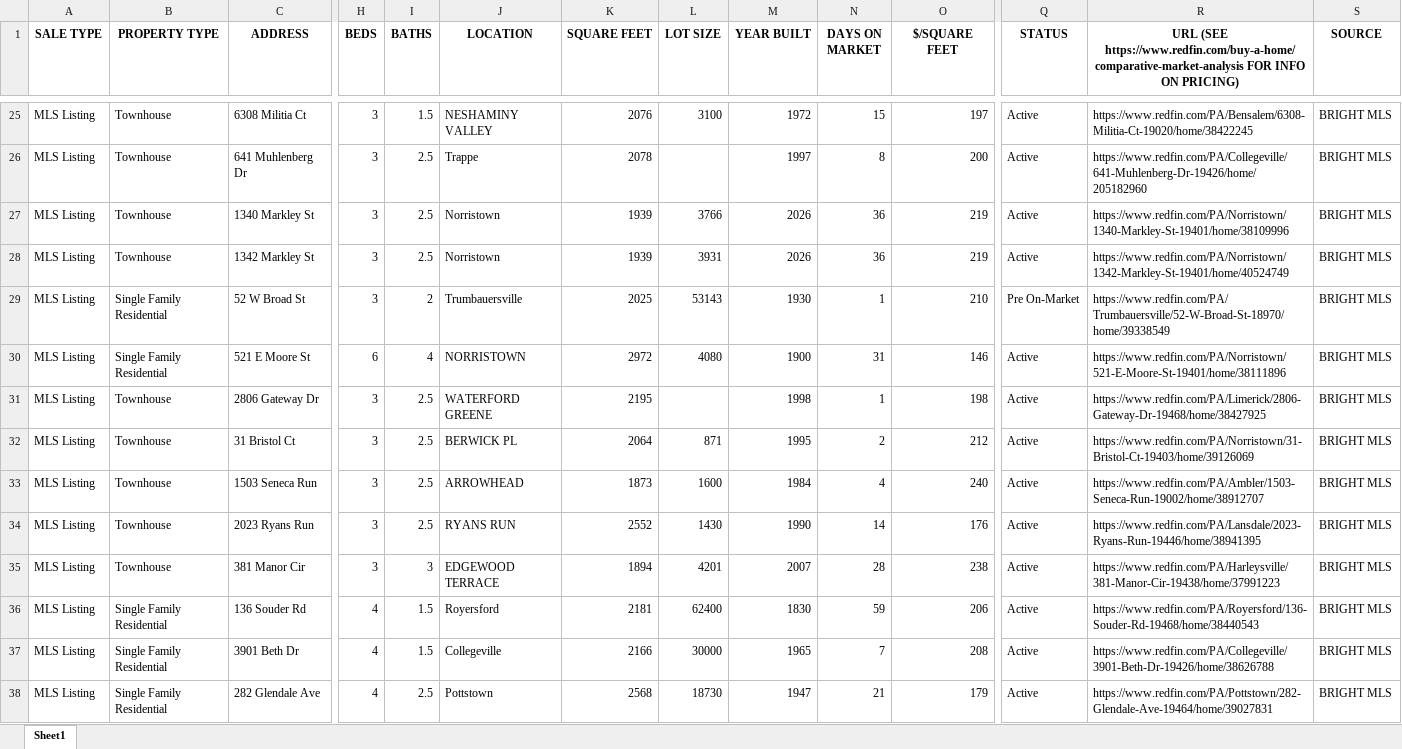
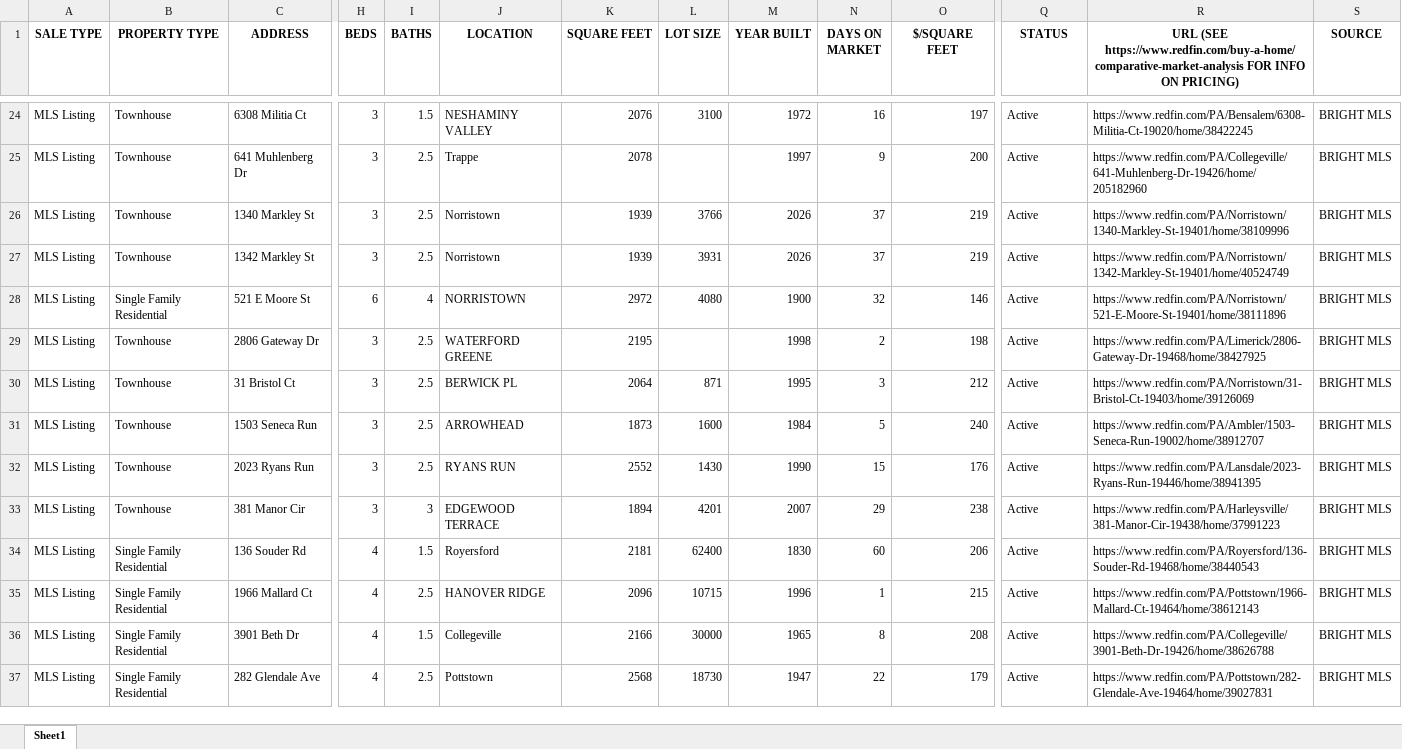
Before and after one commit to Hacker-2004/home-finder, an Excel workbook: homes.xlsx, sheet Sheet1, drawn as a sheet; only a part is shown, gaps mark what is left out; values as stored, in another font and other column widths than the file's, no borders; removed rows and columns are numbered as before the commit, all else as after; rows hold the shown columns only; the diff covers the shown part only; the diff names each change by its address in the sheet, - before the commit and + after, or states it on an @@ line.

```diff
--- a/homes.xlsx (sheet Sheet1)
+++ b/homes.xlsx (sheet Sheet1)
-N24 (DAYS ON MARKET): 15
+N24 (DAYS ON MARKET): 16
-N25 (DAYS ON MARKET): 8
+N25 (DAYS ON MARKET): 9
-N26:N27 (DAYS ON MARKET): 36
+N26:N27 (DAYS ON MARKET): 37
-row 29: MLS Listing | Single Family Residential | 52 W Broad St | 3 | 2 | Trumbauersville | 2025 | 53143 | 1930 | 1 | 210 | Pre On-Market | https://www.redfin.com/PA/Trumbauersville/52-W-Broad-St-18970/home/39338549 | BRIGHT MLS
-N28 (DAYS ON MARKET): 31
+N28 (DAYS ON MARKET): 32
-N29 (DAYS ON MARKET): 1
+N29 (DAYS ON MARKET): 2
-N30 (DAYS ON MARKET): 2
+N30 (DAYS ON MARKET): 3
-N31 (DAYS ON MARKET): 4
+N31 (DAYS ON MARKET): 5
-N32 (DAYS ON MARKET): 14
+N32 (DAYS ON MARKET): 15
-N33 (DAYS ON MARKET): 28
+N33 (DAYS ON MARKET): 29
-N34 (DAYS ON MARKET): 59
+N34 (DAYS ON MARKET): 60
+row 35: MLS Listing | Single Family Residential | 1966 Mallard Ct | 4 | 2.5 | HANOVER RIDGE | 2096 | 10715 | 1996 | 1 | 215 | Active | https://www.redfin.com/PA/Pottstown/1966-Mallard-Ct-19464/home/38612143 | BRIGHT MLS
-N36 (DAYS ON MARKET): 7
+N36 (DAYS ON MARKET): 8
-N37 (DAYS ON MARKET): 21
+N37 (DAYS ON MARKET): 22
```
Also changed, not shown: 10 added rows, 19 removed rows and 122 edited cells elsewhere in this sheet, 1 other file.
